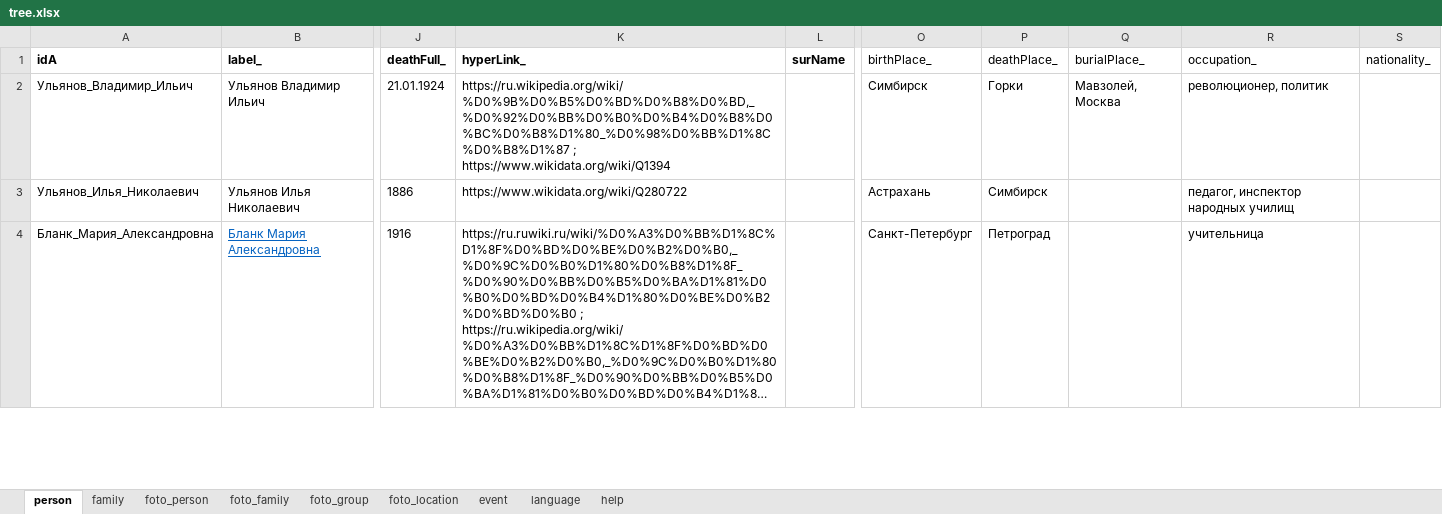
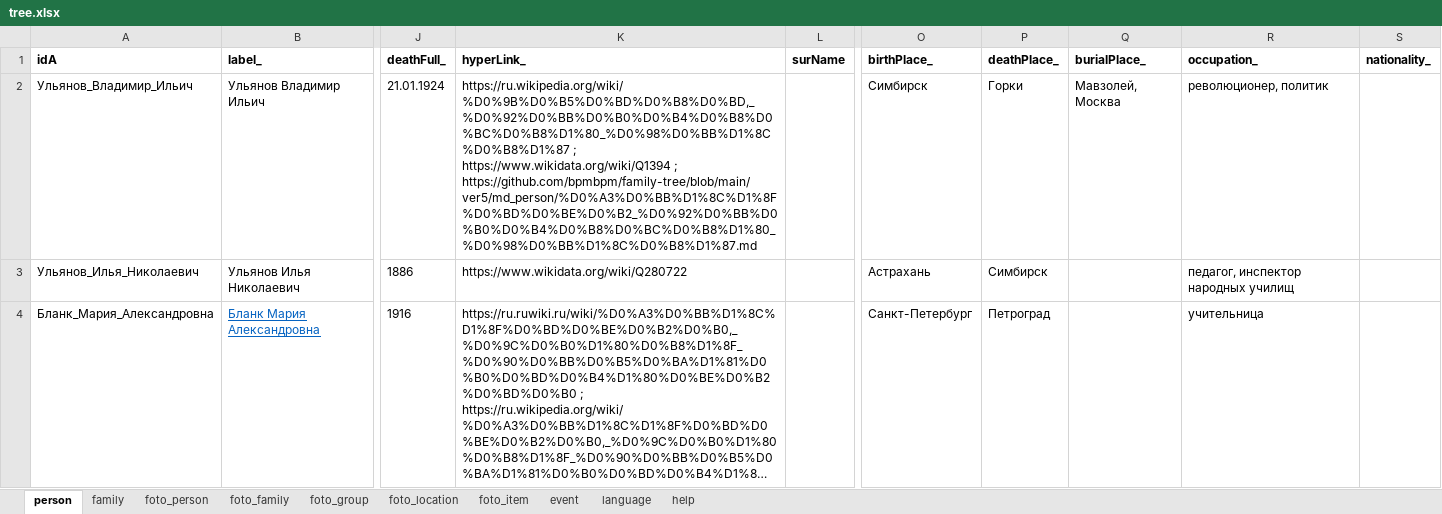
Before and after one commit to bpmbpm/family-tree, an Excel workbook: ver5/tree.xlsx, sheet person, drawn as a sheet; only a part is shown, gaps mark what is left out; long unchanged cells end in …; values as stored, in another font and other column widths than the file's, no borders; the diff covers the shown part only; the diff names each change by its address in the sheet, - before the commit and + after, or states it on an @@ line.

```diff
--- a/ver5/tree.xlsx (sheet person)
+++ b/ver5/tree.xlsx (sheet person)
+sheet tab: foto_item
-O1:S1 bold: off
+O1:S1 bold: on
-K2 (hyperLink_): …; https://www.wikidata.org/wiki/Q1394
+K2 (hyperLink_): …; https://www.wikidata.org/wiki/Q1394 ; https://github.com/bpmbpm/family-tree/blob/main/ver5/md_person/%D0%A3%D0%BB%D1%8C%D1%8F%D0%BD%D0%BE%D0%B2_%D0%92%D0%BB%D0%B0%D0%B4%D0%B8%D0%BC%D0%B8%D1%80_%D0%98%D0%BB%D1%8C%D0%B8%D1%87.md
```
Also changed, not shown: 2 edited cells elsewhere in this sheet, sheet foto_person.
